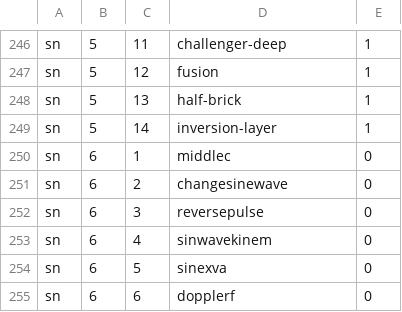
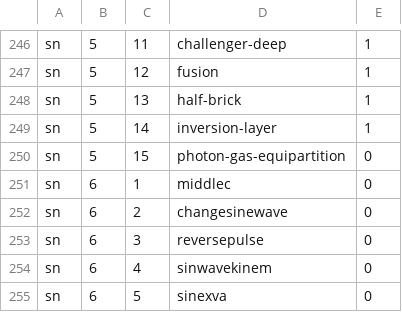
Before and after one commit to bkasel/lm, a CSV file: data/per_book/simple_problems.csv, drawn as a sheet; only a part is shown, gaps mark what is left out; the shorter side is filled out with more unchanged rows; the diff names each change by its address in the sheet, - before the commit and + after, or states it on an @@ line.

```diff
--- a/data/per_book/simple_problems.csv
+++ b/data/per_book/simple_problems.csv
+row 250: sn | 5 | 15 | photon-gas-equipartition | 0
```
Also changed, not shown: data/problems.csv, 8 other files.
